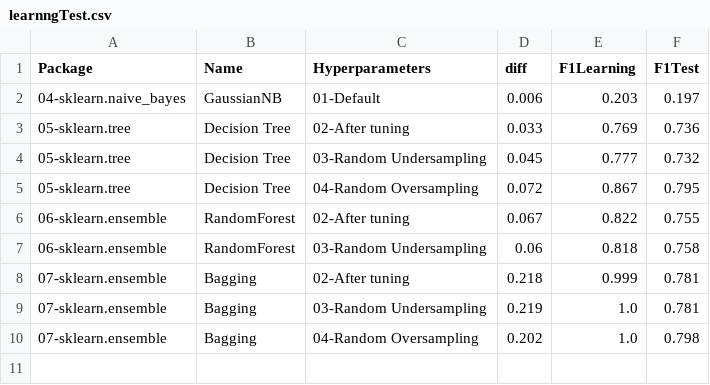
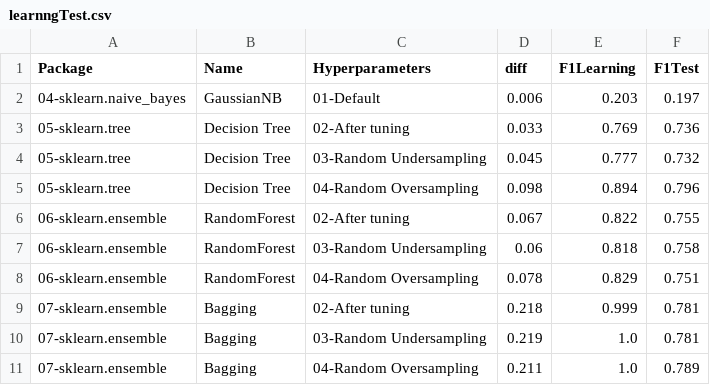
Before and after one commit to franck-benault/Fraud-Detection-simulated-data, a CSV file: data/results/learnngTest.csv, drawn as a sheet.

Commit message:
[SAMPLING] random oversampling

```diff
--- a/data/results/learnngTest.csv
+++ b/data/results/learnngTest.csv
@@ -4,7 +4,8 @@ Package,Name,Hyperparameters,diff,F1Learning,F1Test
 05-sklearn.tree,Decision Tree,03-Random Undersampling,0.045,0.777,0.732
-05-sklearn.tree,Decision Tree,04-Random Oversampling,0.072,0.867,0.795
+05-sklearn.tree,Decision Tree,04-Random Oversampling,0.098,0.894,0.796
 06-sklearn.ensemble,RandomForest,02-After tuning,0.067,0.822,0.755
 06-sklearn.ensemble,RandomForest,03-Random Undersampling,0.06,0.818,0.758
+06-sklearn.ensemble,RandomForest,04-Random Oversampling,0.078,0.829,0.751
 07-sklearn.ensemble,Bagging,02-After tuning,0.218,0.999,0.781
 07-sklearn.ensemble,Bagging,03-Random Undersampling,0.219,1.0,0.781
-07-sklearn.ensemble,Bagging,04-Random Oversampling,0.202,1.0,0.798
+07-sklearn.ensemble,Bagging,04-Random Oversampling,0.211,1.0,0.789
```
Also changed, not shown: data/results/performanceF1.csv, data/results/timeResponse.csv, 3 other files.
